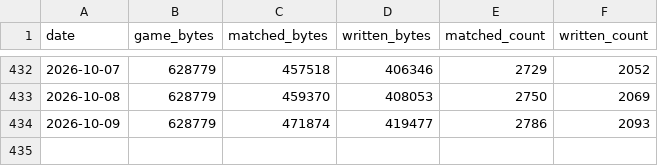
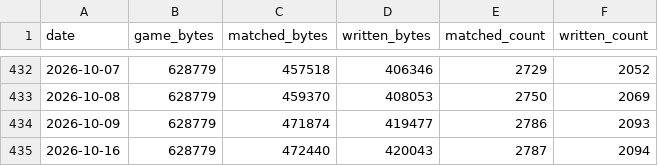
Before and after one commit to zach2good/hyperblade-20XX, a CSV file: progress/history.csv, drawn as a sheet; only a part is shown, gaps mark what is left out; the diff names each change by its address in the sheet, - before the commit and + after, or states it on an @@ line.

```diff
--- a/progress/history.csv
+++ b/progress/history.csv
+row 435: 2026-10-16 | 628779 | 472440 | 420043 | 2787 | 2094
```
Also changed, not shown: symbols/retired.csv, 3 other files.
